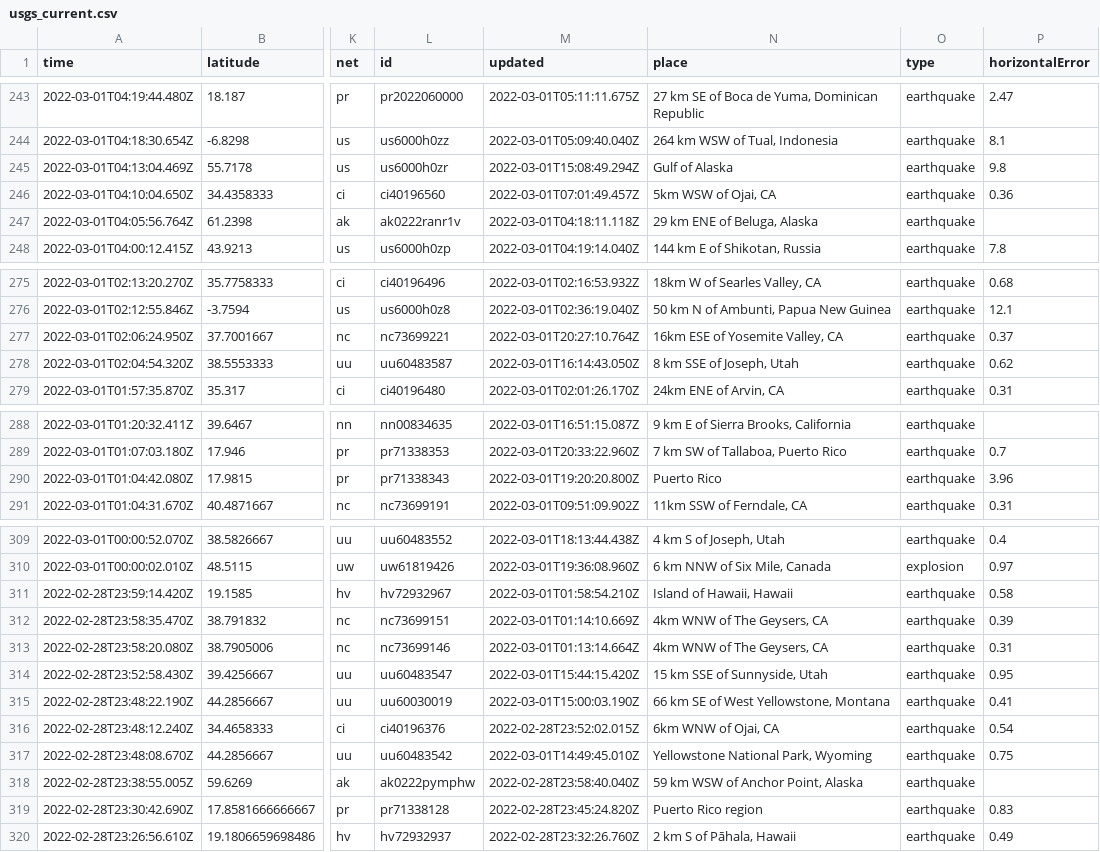
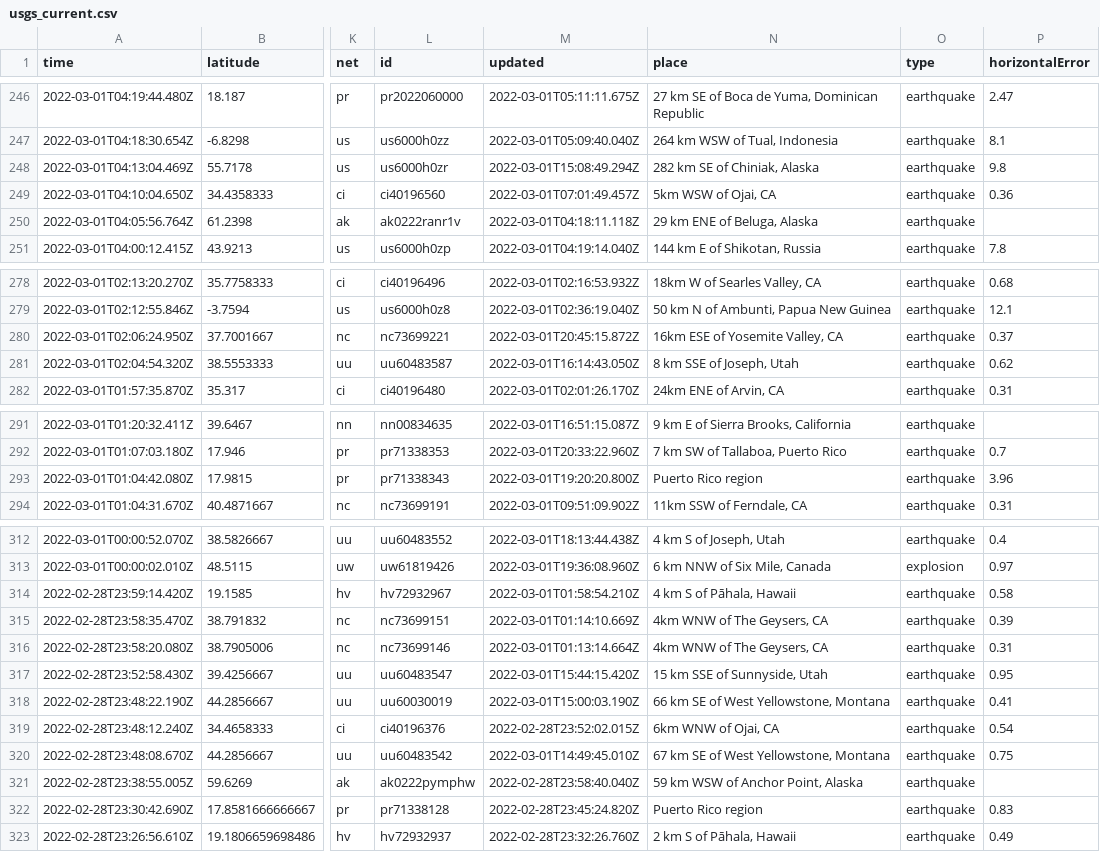
Before and after one commit to aadittambe/actions-pipeline, a CSV file: usgs_current.csv, drawn as a sheet; only a part is shown, gaps mark what is left out; addresses are those after the commit; the diff covers the shown part only; the diff names each change by its address in the sheet, - before the commit and + after, or states it on an @@ line.

```diff
--- a/usgs_current.csv
+++ b/usgs_current.csv
-N248 (place): Gulf of Alaska
+N248 (place): 282 km SE of Chiniak, Alaska
-M280 (updated): 2022-03-01T20:27:10.764Z
+M280 (updated): 2022-03-01T20:45:15.872Z
-N293 (place): Puerto Rico
+N293 (place): Puerto Rico region
-N314 (place): Island of Hawaii, Hawaii
+N314 (place): 4 km S of Pāhala, Hawaii
-N320 (place): Yellowstone National Park, Wyoming
+N320 (place): 67 km SE of West Yellowstone, Montana
```
Also changed, not shown: 3 added rows, 3 removed rows and 25 edited cells elsewhere in this file.
